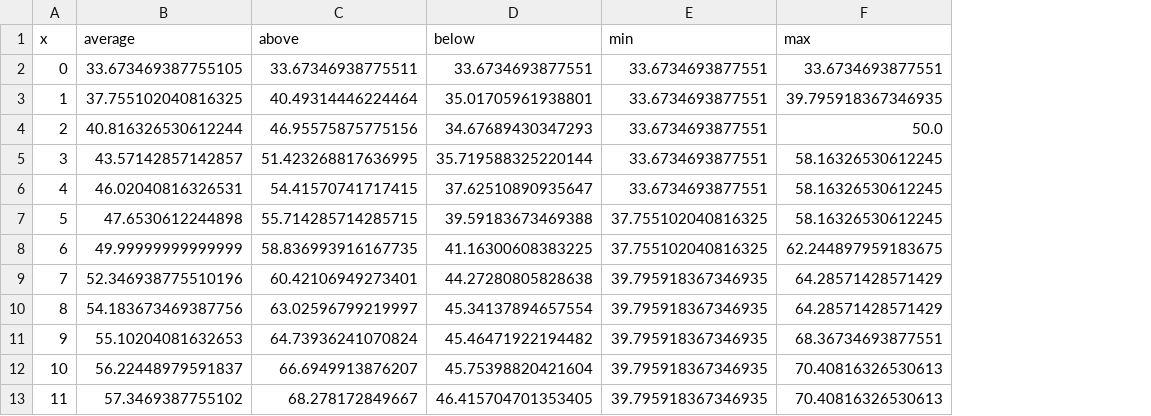
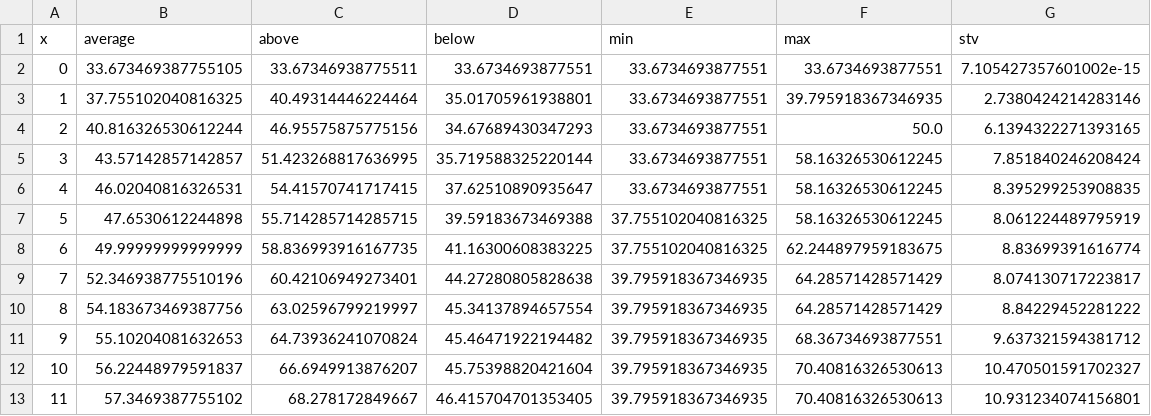
Before and after one commit to research-manuscripts/MA_Simon_Ding_latex_only, a CSV file: experimental_data/monkey/results.csv, drawn as a sheet; only a part is shown; the diff names each change by its address in the sheet, - before the commit and + after, or states it on an @@ line.

Commit message:
monkey stv

```diff
--- a/experimental_data/monkey/results.csv
+++ b/experimental_data/monkey/results.csv
+column G (stv), rows 2-13: 7.105427357601002e-15 | 2.7380424214283146 | 6.1394322271393165 | 7.851840246208424 | 8.395299253908835 | 8.061224489795919 | 8.83699391616774 | 8.074130717223817 | 8.84229452281222 | 9.637321594381712 | 10.470501591702327 | 10.931234074156801
```
